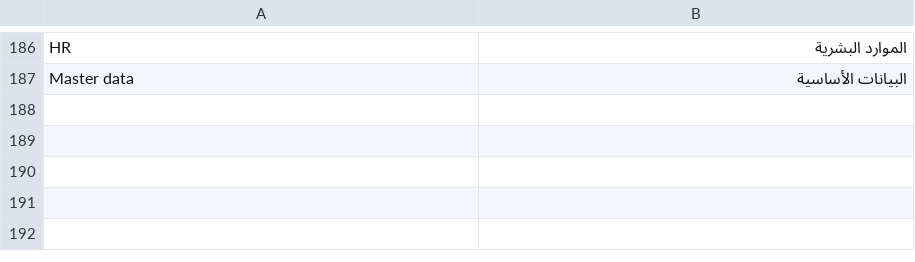
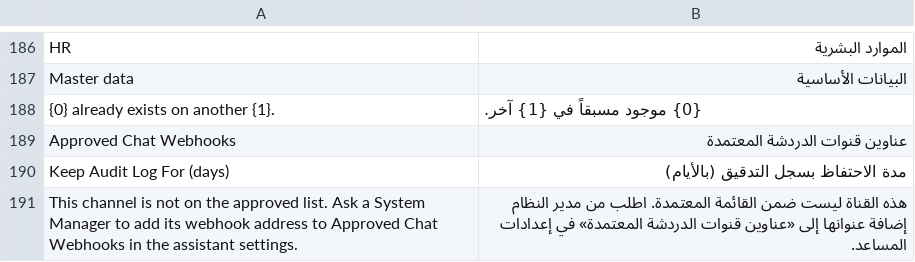
Before and after one commit to jamunachi08/omni_ai, a CSV file: omni_ai/translations/ar.csv, drawn as a sheet; only a part is shown, gaps mark what is left out; the diff names each change by its address in the sheet, - before the commit and + after, or states it on an @@ line.

Commit message:
Update Omni AI v1.5.1

```diff
--- a/omni_ai/translations/ar.csv
+++ b/omni_ai/translations/ar.csv
+row 188: {0} already exists on another {1}. | {0} موجود مسبقاً في {1} آخر.
+row 189: Approved Chat Webhooks | عناوين قنوات الدردشة المعتمدة
+row 190: Keep Audit Log For (days) | مدة الاحتفاظ بسجل التدقيق (بالأيام)
+row 191: This channel is not on the approved list. Ask a System Manager to add its webhook address to Approved Chat Webhooks in the assistant settings. | هذه القناة ليست ضمن القائمة المعتمدة. اطلب من مدير النظام إضافة عنوانها إلى «عناوين قنوات الدردشة المعتمدة» في إعدادات المساعد.
```
Also changed, not shown: 37 other files.
